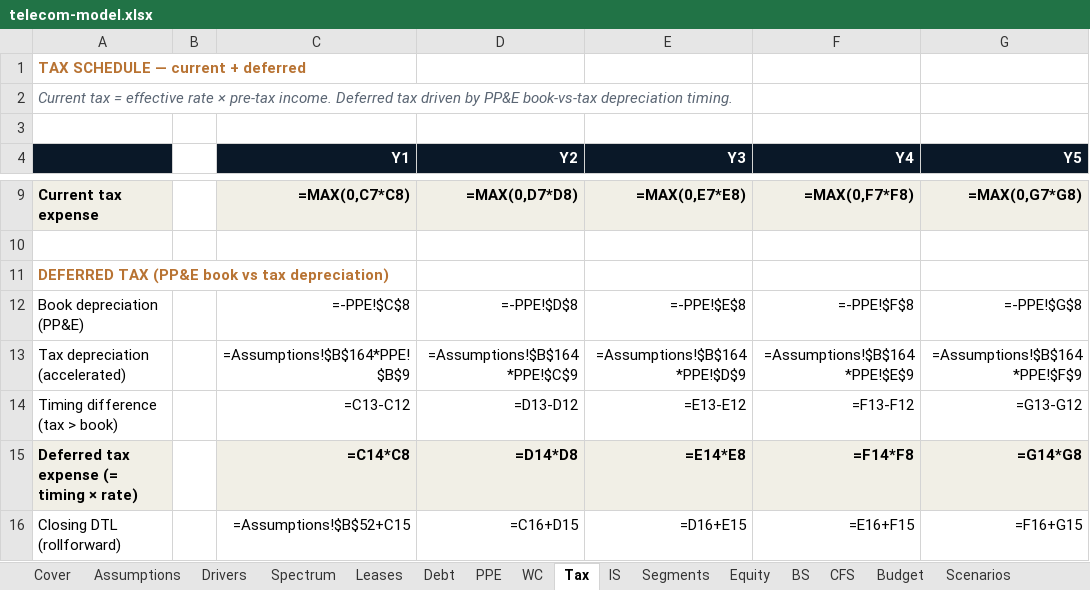
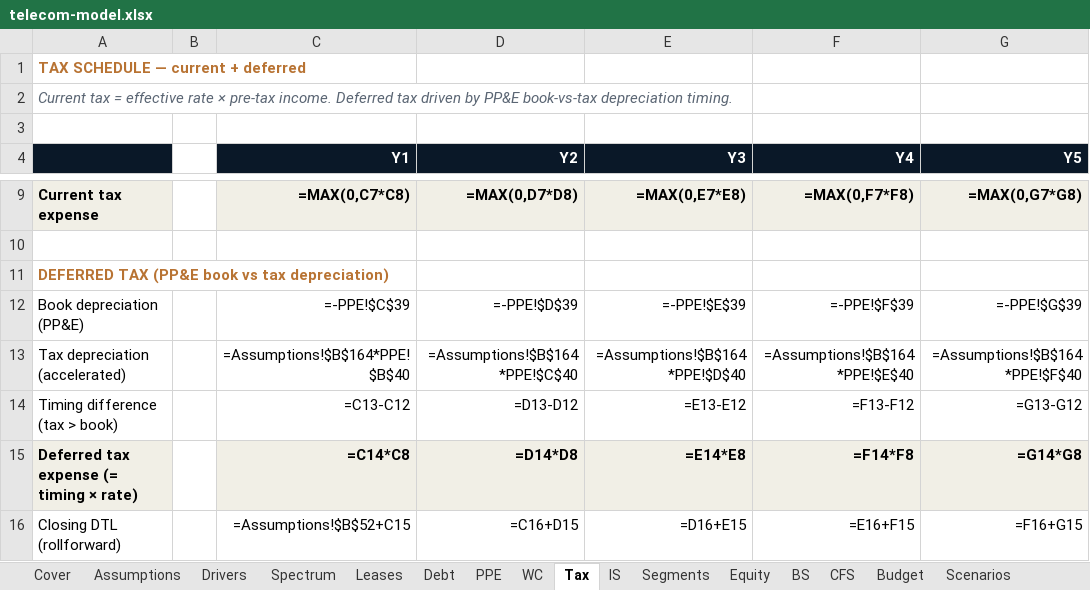
Before and after one commit to jackiDefi/finance-portfolio, an Excel workbook: industries/telecom-it/telecom-model.xlsx, sheet Tax, drawn as a sheet; only a part is shown, gaps mark what is left out; values as stored, in another font and other column widths than the file's, no borders; formulas without a stored value are shown as written; the diff names each change by its address in the sheet, - before the commit and + after, or states it on an @@ line.

```diff
--- a/industries/telecom-it/telecom-model.xlsx (sheet Tax)
+++ b/industries/telecom-it/telecom-model.xlsx (sheet Tax)
-C12 (Y1): =-PPE!$C$8
+C12 (Y1): =-PPE!$C$39
-D12 (Y2): =-PPE!$D$8
+D12 (Y2): =-PPE!$D$39
-E12 (Y3): =-PPE!$E$8
+E12 (Y3): =-PPE!$E$39
-F12 (Y4): =-PPE!$F$8
+F12 (Y4): =-PPE!$F$39
-G12 (Y5): =-PPE!$G$8
+G12 (Y5): =-PPE!$G$39
-C13 (Y1): =Assumptions!$B$164*PPE!$B$9
+C13 (Y1): =Assumptions!$B$164*PPE!$B$40
-D13 (Y2): =Assumptions!$B$164*PPE!$C$9
+D13 (Y2): =Assumptions!$B$164*PPE!$C$40
-E13 (Y3): =Assumptions!$B$164*PPE!$D$9
+E13 (Y3): =Assumptions!$B$164*PPE!$D$40
-F13 (Y4): =Assumptions!$B$164*PPE!$E$9
+F13 (Y4): =Assumptions!$B$164*PPE!$E$40
-G13 (Y5): =Assumptions!$B$164*PPE!$F$9
+G13 (Y5): =Assumptions!$B$164*PPE!$F$40
```
Also changed, not shown: sheet PPE, sheet Assumptions, sheet Sensitivity, sheet Valuation, sheet CFS, sheet BS, 1 more sheet, 2 other files.
